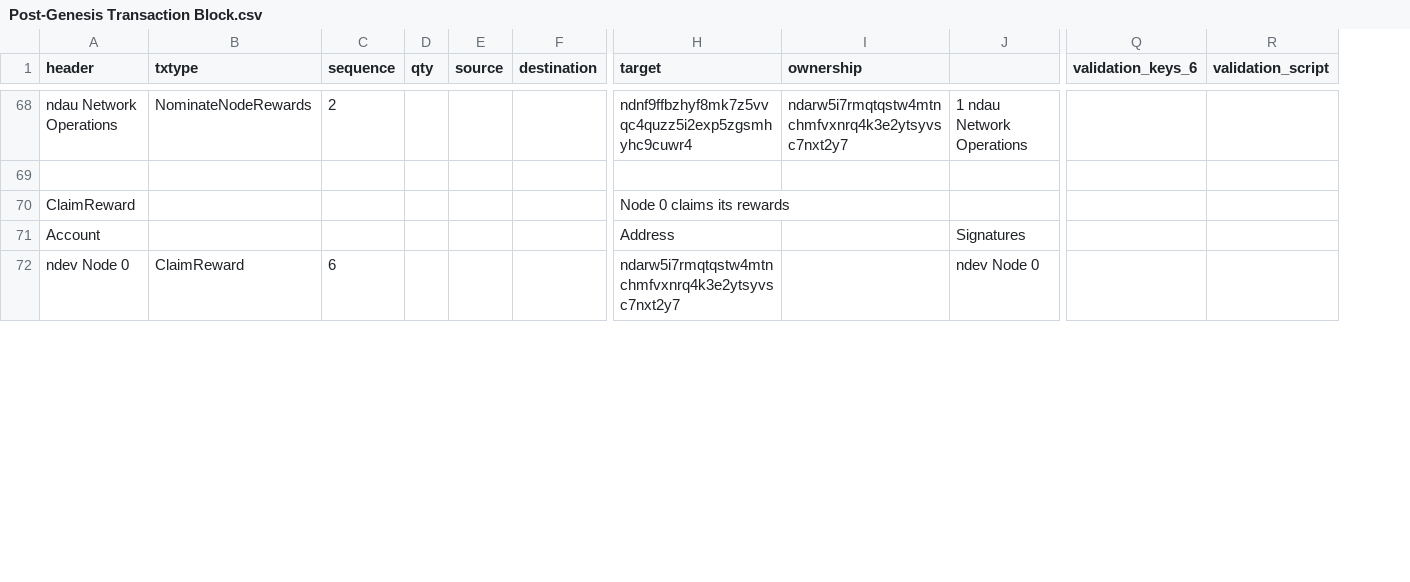
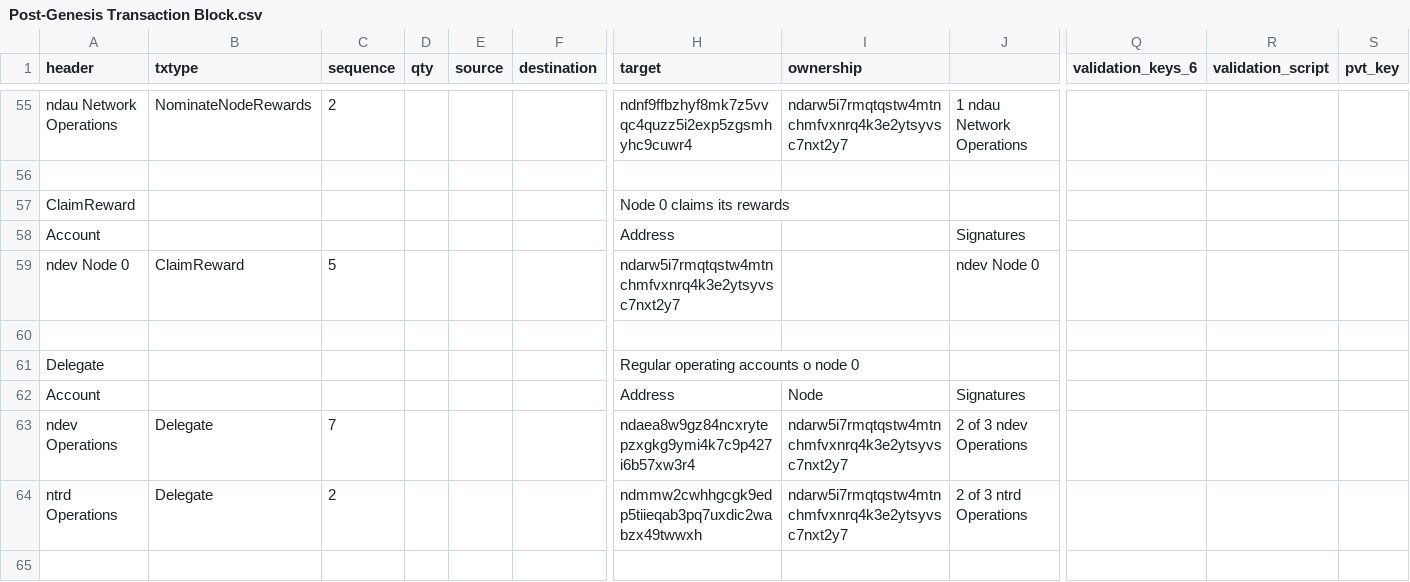
Before and after one commit to ndau/genesis, a CSV file: data and procedures/Post-Genesis Transaction Block.csv, drawn as a sheet; only a part is shown, gaps mark what is left out; addresses are those after the commit; rows hold the shown columns only; the diff covers the shown part only; the diff names each change by its address in the sheet, - before the commit and + after, or states it on an @@ line.

```diff
--- a/data and procedures/Post-Genesis Transaction Block.csv
+++ b/data and procedures/Post-Genesis Transaction Block.csv
+column S (pvt_key), empty
-C59 (sequence): 6
+C59 (sequence): 5
+row 60: (empty)
@@ row 21 moved to row 61: Delegate @@
@@ row 22 moved to row 62: Account @@
+row 63: ndev Operations | Delegate | 7 |  |  |  | ndaea8w9gz84ncxrytepzxgkg9ymi4k7c9p427i6b57xw3r4 | ndarw5i7rmqtqstw4mtnchmfvxnrq4k3e2ytsyvsc7nxt2y7 | 2 of 3 ndev Operations
@@ row 24 moved to row 64: ntrd Operations @@
+row 65: (empty)
```
Also changed, not shown: 5 added rows, 8 removed rows, 2 moved rows and 31 edited cells elsewhere in this file.
